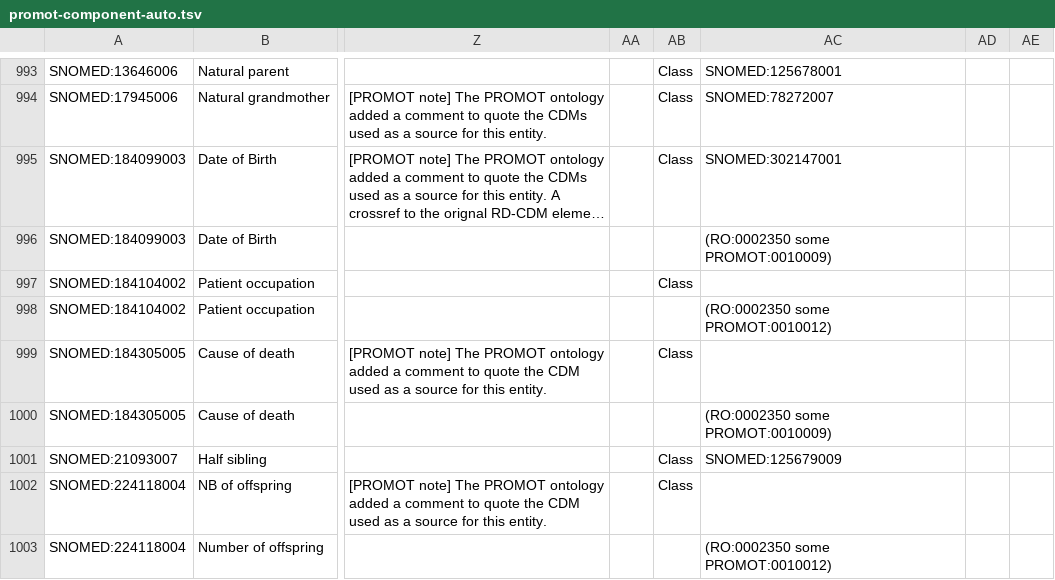
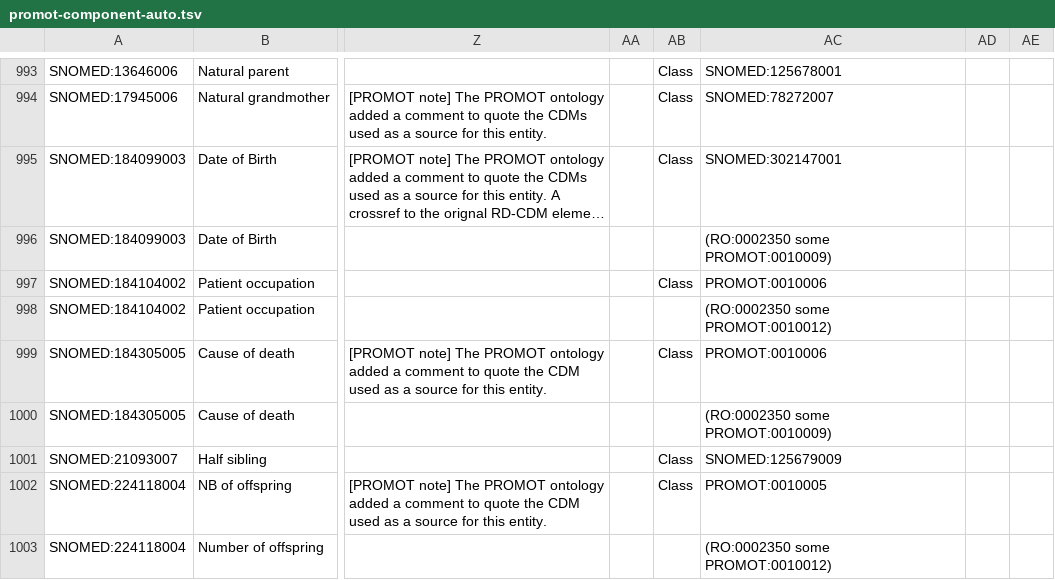
Before and after one commit to JuPoIm/promot, a TSV file: src/templates/promot-component-auto.tsv, drawn as a sheet; only a part is shown, gaps mark what is left out; long unchanged cells end in …; the diff covers the shown part only; the diff names each change by its address in the sheet, - before the commit and + after, or states it on an @@ line.

```diff
--- a/src/templates/promot-component-auto.tsv
+++ b/src/templates/promot-component-auto.tsv
-AC997: (empty)
+AC997: PROMOT:0010006
-AC999: (empty)
+AC999: PROMOT:0010006
-AC1002: (empty)
+AC1002: PROMOT:0010005
```
Also changed, not shown: 1 added row and 42 edited cells elsewhere in this file, src/templates/promot-component-base.tsv, 18 other files.
